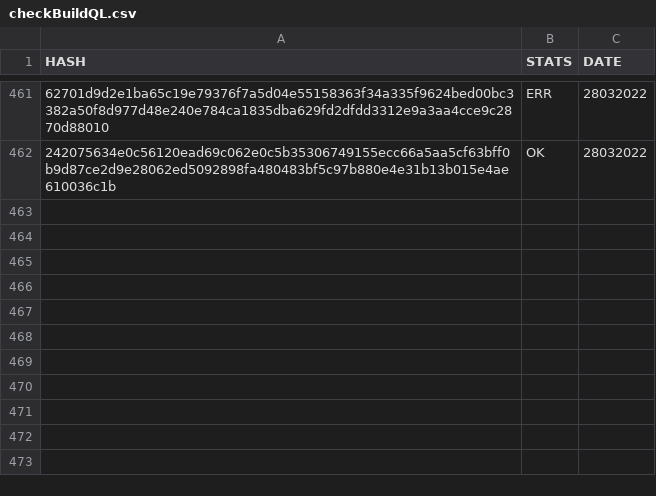
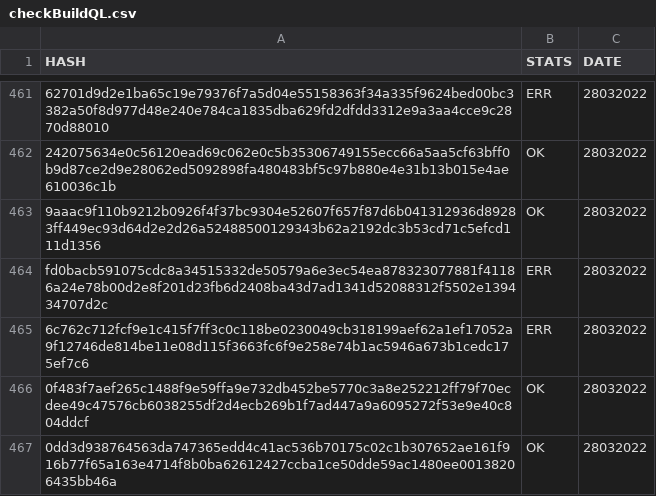
Before and after one commit to saramentr/myCheckBuild, a CSV file: checkBuildQL.csv, drawn as a sheet; only a part is shown, gaps mark what is left out; the diff names each change by its address in the sheet, - before the commit and + after, or states it on an @@ line.

```diff
--- a/checkBuildQL.csv
+++ b/checkBuildQL.csv
+row 463: 9aaac9f110b9212b0926f4f37bc9304e52607f657f87d6b041312936d89283ff449ec93d64d2e2d26a52488500129343b62a2192dc3b53cd71c5efcd111d1356 | OK | 28032022
+row 464: fd0bacb591075cdc8a34515332de50579a6e3ec54ea878323077881f41186a24e78b00d2e8f201d23fb6d2408ba43d7ad1341d52088312f5502e139434707d2c | ERR | 28032022
+row 465: 6c762c712fcf9e1c415f7ff3c0c118be0230049cb318199aef62a1ef17052a9f12746de814be11e08d115f3663fc6f9e258e74b1ac5946a673b1cedc175ef7c6 | ERR | 28032022
+row 466: 0f483f7aef265c1488f9e59ffa9e732db452be5770c3a8e252212ff79f70ecdee49c47576cb6038255df2d4ecb269b1f7ad447a9a6095272f53e9e40c804ddcf | OK | 28032022
+row 467: 0dd3d938764563da747365edd4c41ac536b70175c02c1b307652ae161f916b77f65a163e4714f8b0ba62612427ccba1ce50dde59ac1480ee00138206435bb46a | OK | 28032022
```
Also changed, not shown: 1 other file.
